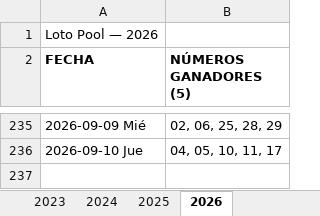
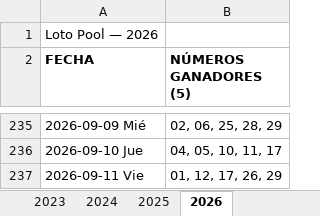
Before and after one commit to Virgax/LOTOMAN, an Excel workbook: data/loto_pool.xlsx, sheet 2026, drawn as a sheet; only a part is shown, gaps mark what is left out; values as stored, in another font and other column widths than the file's, no borders; the diff names each change by its address in the sheet, - before the commit and + after, or states it on an @@ line.

```diff
--- a/data/loto_pool.xlsx (sheet 2026)
+++ b/data/loto_pool.xlsx (sheet 2026)
+row 237: 2026-09-11 Vie | 01, 12, 17, 26, 29
```
Also changed, not shown: data/kino_2010_a_hoy_COMPLETO.xlsx, 2 other files.
